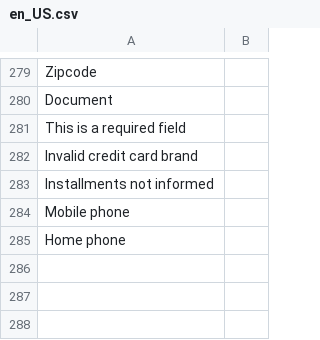
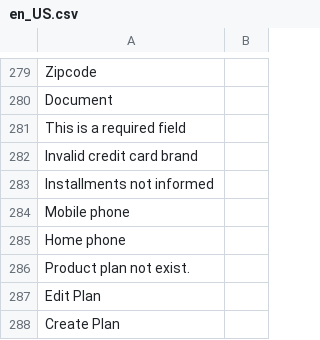
Before and after one commit to pagarme/magento2, a CSV file: i18n/en_US.csv, drawn as a sheet; only a part is shown, gaps mark what is left out; the diff names each change by its address in the sheet, - before the commit and + after, or states it on an @@ line.

```diff
--- a/i18n/en_US.csv
+++ b/i18n/en_US.csv
+row 286: Product plan not exist.
+row 287: Edit Plan
+row 288: Create Plan
```
Also changed, not shown: i18n/pt_BR.csv, 3 other files.
